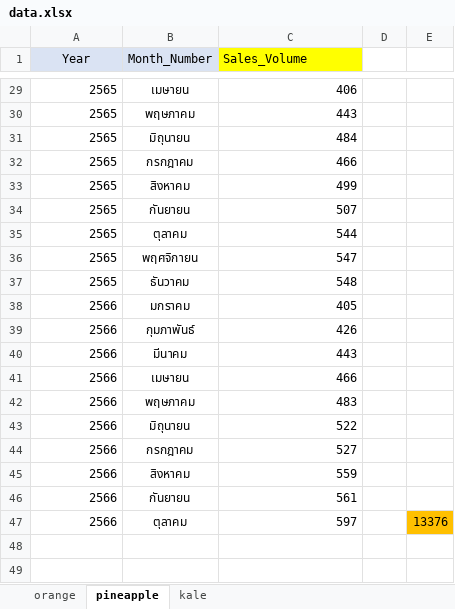
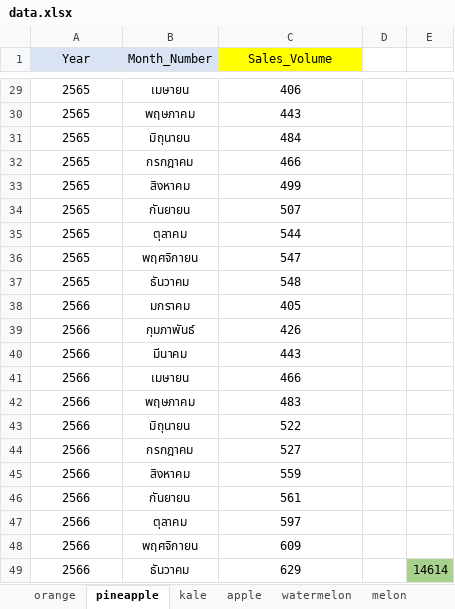
Before and after one commit to ipin0917826334/FIS, an Excel workbook: Backend/predict_py/data.xlsx, sheet pineapple, drawn as a sheet; only a part is shown, gaps mark what is left out; values as stored, in another font and other column widths than the file's, no borders; the diff covers the shown part only; the diff names each change by its address in the sheet, - before the commit and + after, or states it on an @@ line.

Commit message:
Add more sheet xlsx data

```diff
--- a/Backend/predict_py/data.xlsx (sheet pineapple)
+++ b/Backend/predict_py/data.xlsx (sheet pineapple)
+sheet tab: apple
+sheet tab: watermelon
+sheet tab: melon
-C1 alignment: left
+C1 alignment: center
-A29:A47 alignment: right
+A29:A47 alignment: center
-C29:C47 alignment: right
+C29:C47 alignment: center
-E47: 13376
+E47: (empty)
-E47 fill: #FFC000
+E47 fill: none
+row 48: 2566 | พฤศจิกายน | 609
+row 49: 2566 | ธันวาคม | 629 |  | 14614
```
Also changed, not shown: cell formats elsewhere in this sheet, sheet orange, sheet kale, other sheet tabs, 1 other file.
